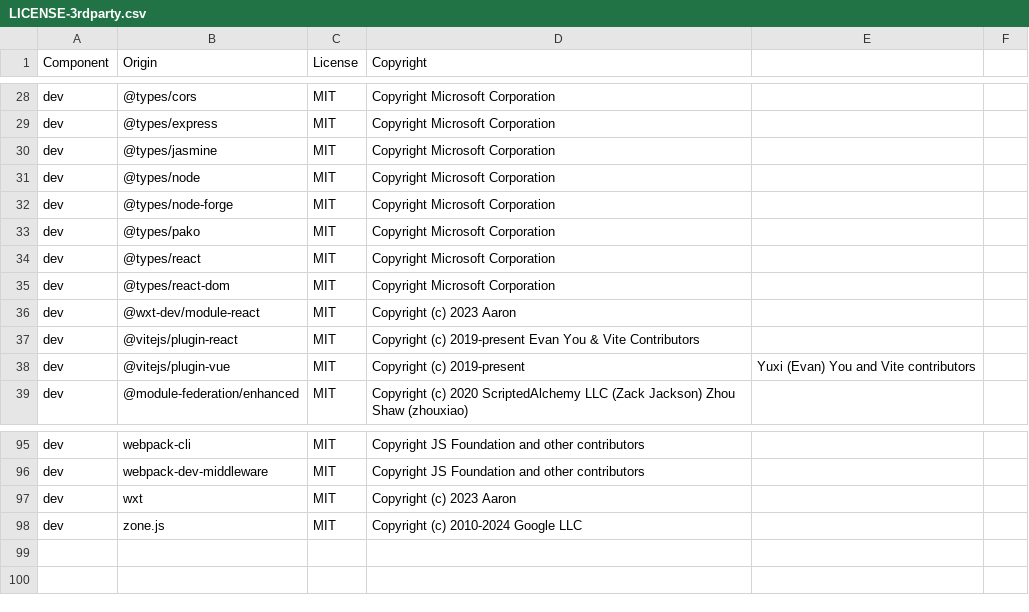
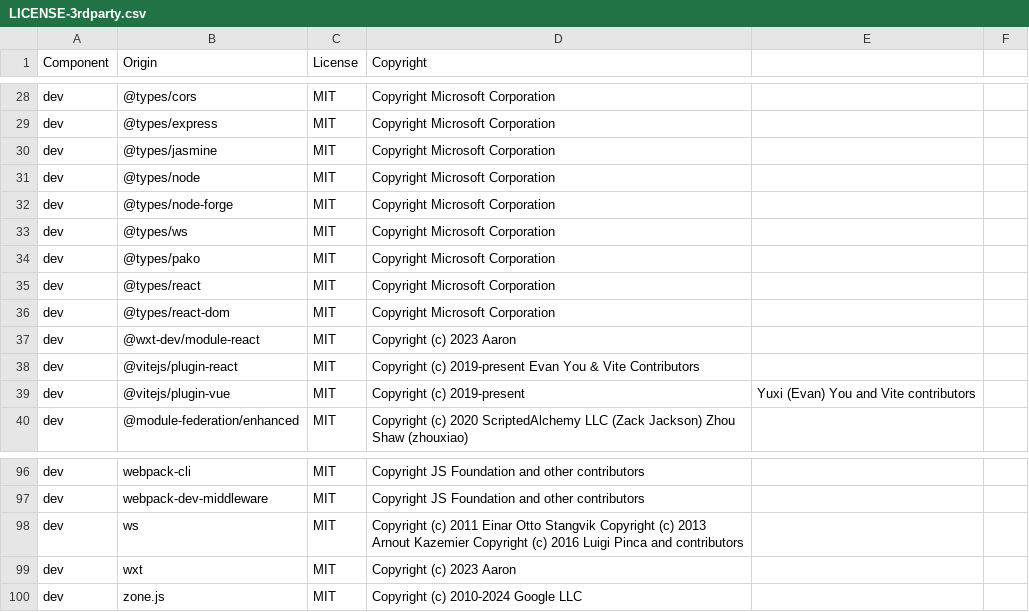
Before and after one commit to dmrazzy/browser-sdk, a CSV file: LICENSE-3rdparty.csv, drawn as a sheet; only a part is shown, gaps mark what is left out.

```diff
--- a/LICENSE-3rdparty.csv
+++ b/LICENSE-3rdparty.csv
@@ -32,2 +32,3 @@ dev,@types/node,MIT,Copyright Microsoft Corporation
 dev,@types/node-forge,MIT,Copyright Microsoft Corporation
+dev,@types/ws,MIT,Copyright Microsoft Corporation
 dev,@types/pako,MIT,Copyright Microsoft Corporation
@@ -96,2 +97,3 @@ dev,webpack-cli,MIT,Copyright JS Foundation and other contributors
 dev,webpack-dev-middleware,MIT,Copyright JS Foundation and other contributors
+dev,ws,MIT,Copyright (c) 2011 Einar Otto Stangvik Copyright (c) 2013 Arnout Kazemier Copyright (c) 2016 Luigi Pinca and contributors
 dev,wxt,MIT,Copyright (c) 2023 Aaron
```
Also changed, not shown: 27 other files.
